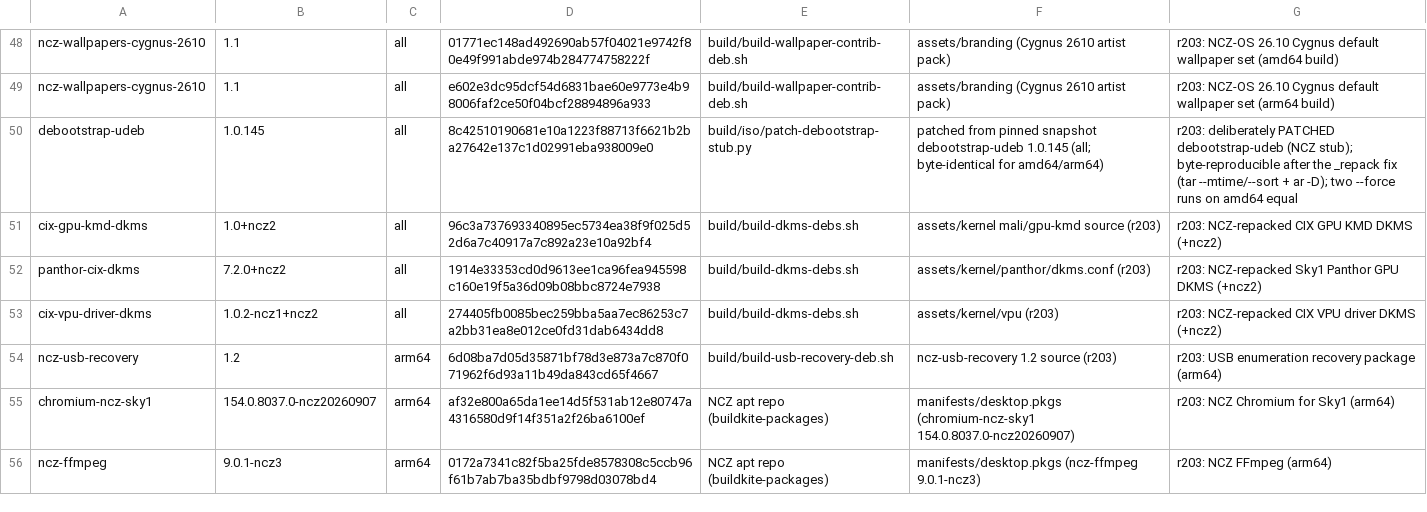
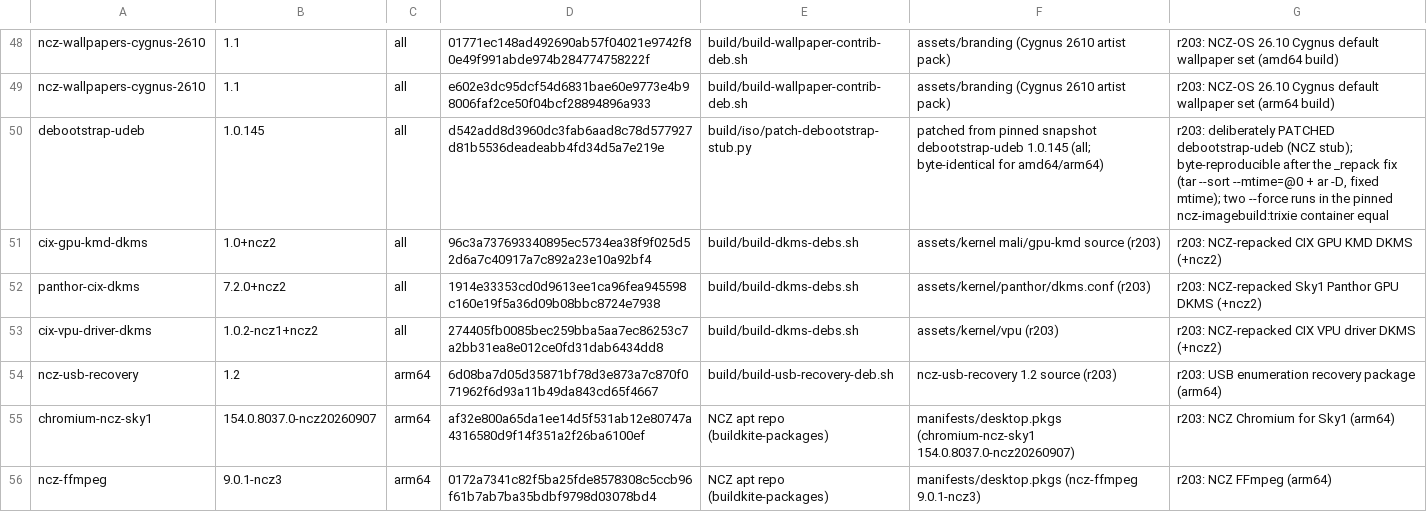
Before and after one commit to ncz-os/cix-installer, a TSV file: manifests/ncz-packages.tsv, drawn as a sheet; only a part is shown, gaps mark what is left out.

Commit message:
debootstrap-stub: pin the repack mtime to a constant so the sha is stable
The earlier _repack fix clamped mtimes to $SOURCE_DATE_EPOCH, but the image
build sets SOURCE_DATE_EPOCH to the HEAD COMMIT TIME (build/lib/
reproducible.sh), so the patched udeb's sha256 still moved on every push
(092128b6 -> 975fd87b across two commits) and no single ledger row could
hold. Use a constant mtime=0: the bytes are now a pure function of the
inputs, independent of the commit, the host, and the ambient SDE.

Verified in the pinned ncz-imagebuild:trixie container (identical toolchain
on ACHILLES and ULTRA: Python 3.13.5, GNU tar 1.35, GNU ar 2.44, gzip 1.13):
two --force runs produce the identical sha256 d542add8... . Ledger row
updated; determinism.pin refreshed.

```diff
--- a/manifests/ncz-packages.tsv
+++ b/manifests/ncz-packages.tsv
@@ -49,3 +49,3 @@ ncz-wallpapers-cygnus-2610	1.1	all	01771ec148ad492690ab57f04021e9742f80e49f991ab
 ncz-wallpapers-cygnus-2610	1.1	all	e602e3dc95dcf54d6831bae60e9773e4b98006faf2ce50f04bcf28894896a933	build/build-wallpaper-contrib-deb.sh	assets/branding (Cygnus 2610 artist pack)	r203: NCZ-OS 26.10 Cygnus default wallpaper set (arm64 build)
-debootstrap-udeb	1.0.145	all	8c42510190681e10a1223f88713f6621b2ba27642e137c1d02991eba938009e0	build/iso/patch-debootstrap-stub.py	patched from pinned snapshot debootstrap-udeb 1.0.145 (all; byte-identical for amd64/arm64)	r203: deliberately PATCHED debootstrap-udeb (NCZ stub); byte-reproducible after the _repack fix (tar --mtime/--sort + ar -D); two --force runs on amd64 equal
+debootstrap-udeb	1.0.145	all	d542add8d3960dc3fab6aad8c78d577927d81b5536deadeabb4fd34d5a7e219e	build/iso/patch-debootstrap-stub.py	patched from pinned snapshot debootstrap-udeb 1.0.145 (all; byte-identical for amd64/arm64)	r203: deliberately PATCHED debootstrap-udeb (NCZ stub); byte-reproducible after the _repack fix (tar --sort --mtime=@0 + ar -D, fixed mtime); two --force runs in the pinned ncz-imagebuild:trixie container equal
 cix-gpu-kmd-dkms	1.0+ncz2	all	96c3a737693340895ec5734ea38f9f025d52d6a7c40917a7c892a23e10a92bf4	build/build-dkms-debs.sh	assets/kernel mali/gpu-kmd source (r203)	r203: NCZ-repacked CIX GPU KMD DKMS (+ncz2)
```
Also changed, not shown: 2 other files.
